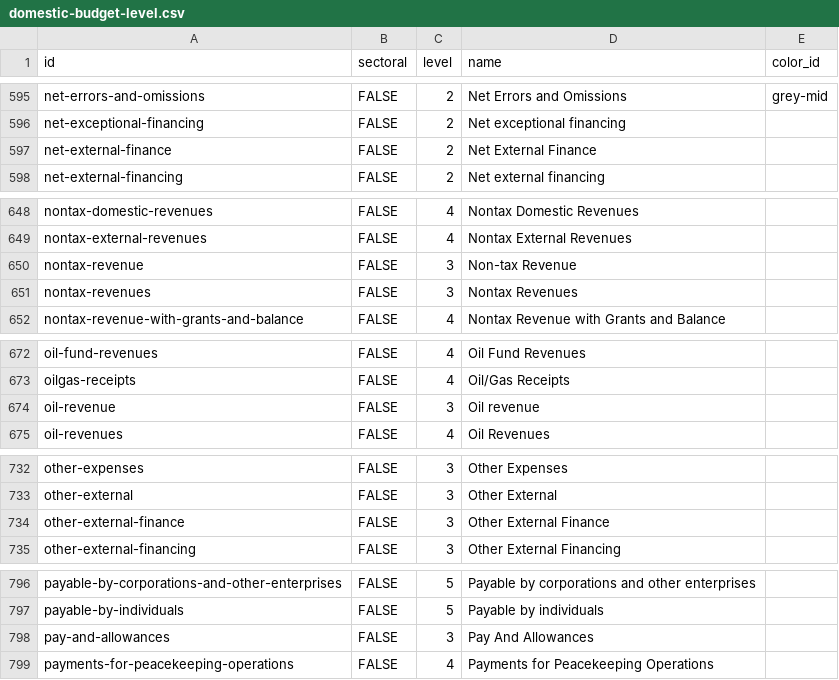
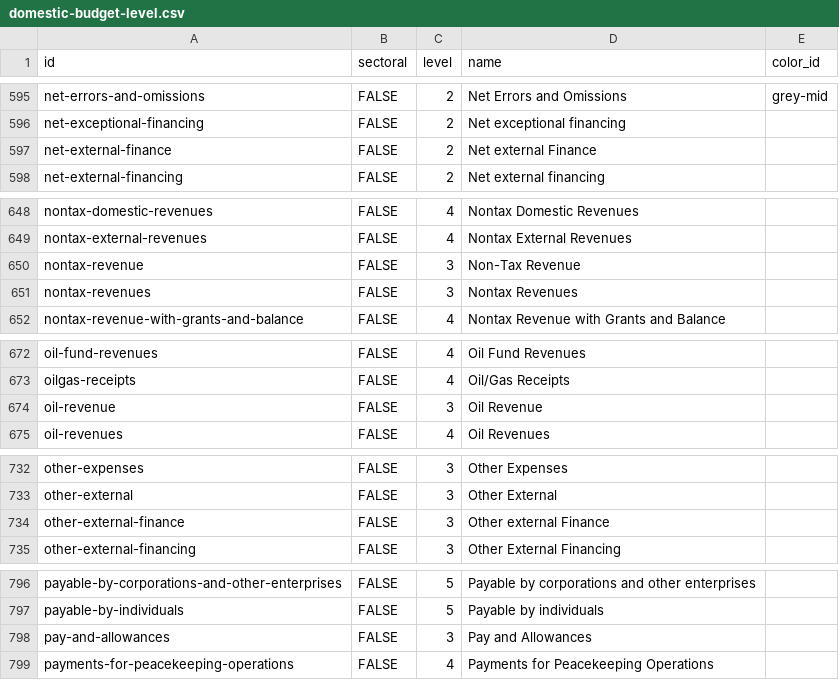
Before and after one commit to devinit/domestic_finance_2018, a CSV file: output/domestic-budget-level.csv, drawn as a sheet; only a part is shown, gaps mark what is left out; the diff covers the shown part only.

```diff
--- a/output/domestic-budget-level.csv
+++ b/output/domestic-budget-level.csv
@@ -596,3 +596,3 @@
 "net-exceptional-financing","FALSE",2,"Net exceptional financing",
-"net-external-finance","FALSE",2,"Net External Finance",
+"net-external-finance","FALSE",2,"Net external Finance",
 "net-external-financing","FALSE",2,"Net external financing",
@@ -649,3 +649,3 @@
 "nontax-external-revenues","FALSE",4,"Nontax External Revenues",
-"nontax-revenue","FALSE",3,"Non-tax Revenue",
+"nontax-revenue","FALSE",3,"Non-Tax Revenue",
 "nontax-revenues","FALSE",3,"Nontax Revenues",
@@ -673,3 +673,3 @@
 "oilgas-receipts","FALSE",4,"Oil/Gas Receipts",
-"oil-revenue","FALSE",3,"Oil revenue",
+"oil-revenue","FALSE",3,"Oil Revenue",
 "oil-revenues","FALSE",4,"Oil Revenues",
@@ -733,3 +733,3 @@
 "other-external","FALSE",3,"Other External",
-"other-external-finance","FALSE",3,"Other External Finance",
+"other-external-finance","FALSE",3,"Other external Finance",
 "other-external-financing","FALSE",3,"Other External Financing",
@@ -797,3 +797,3 @@
 "payable-by-individuals","FALSE",5,"Payable by individuals",
-"pay-and-allowances","FALSE",3,"Pay And Allowances",
+"pay-and-allowances","FALSE",3,"Pay and Allowances",
 "payments-for-peacekeeping-operations","FALSE",4,"Payments for Peacekeeping Operations",
```
Also changed, not shown: 6 edited cells elsewhere in this file, output/inequalities.csv, 1 other file.
